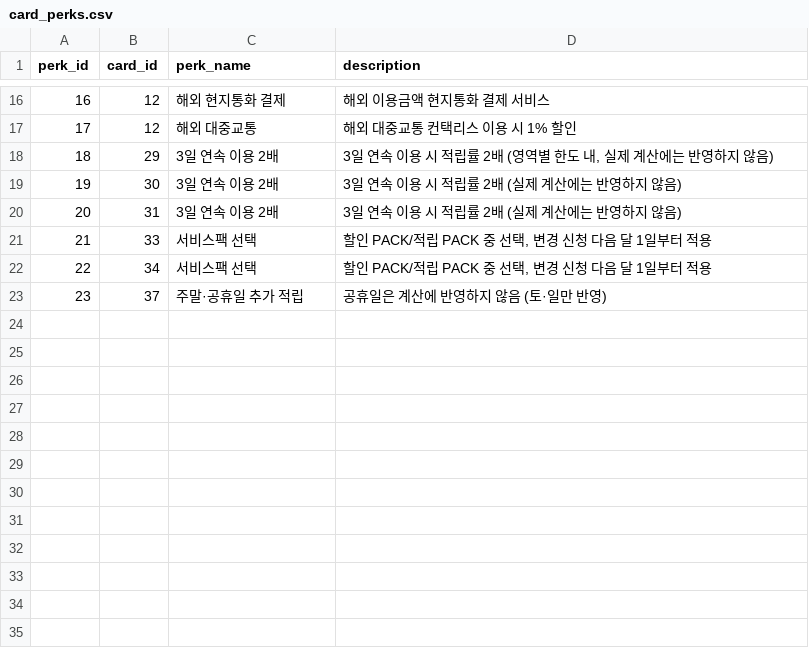
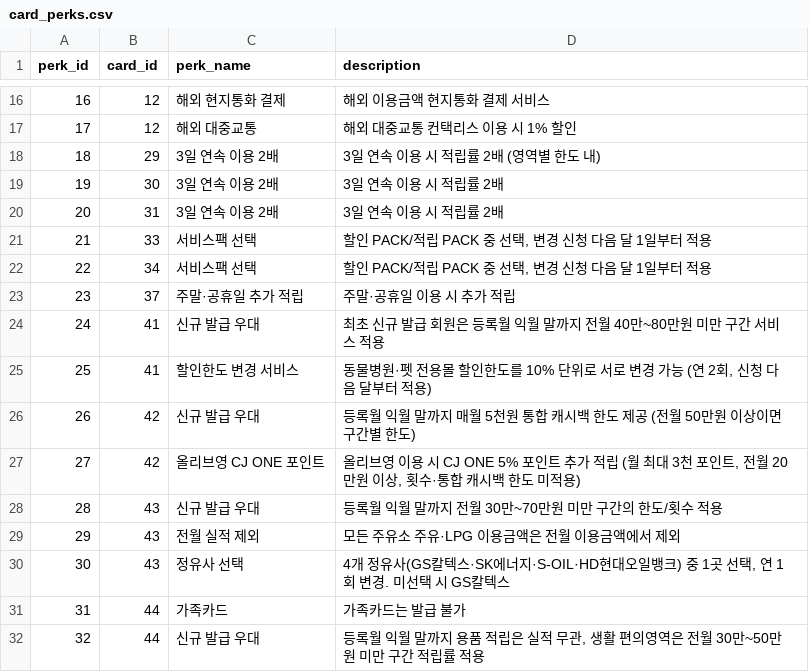
Before and after one commit to jack4192/golla-card, a CSV file: data/config/card_db/card_perks.csv, drawn as a sheet; only a part is shown, gaps mark what is left out.

```diff
--- a/data/config/card_db/card_perks.csv
+++ b/data/config/card_db/card_perks.csv
@@ -17,7 +17,16 @@
 17,12,해외 대중교통,해외 대중교통 컨택리스 이용 시 1% 할인
-18,29,3일 연속 이용 2배,"3일 연속 이용 시 적립률 2배 (영역별 한도 내, 실제 계산에는 반영하지 않음)"
-19,30,3일 연속 이용 2배,3일 연속 이용 시 적립률 2배 (실제 계산에는 반영하지 않음)
-20,31,3일 연속 이용 2배,3일 연속 이용 시 적립률 2배 (실제 계산에는 반영하지 않음)
+18,29,3일 연속 이용 2배,"3일 연속 이용 시 적립률 2배 (영역별 한도 내)"
+19,30,3일 연속 이용 2배,3일 연속 이용 시 적립률 2배
+20,31,3일 연속 이용 2배,3일 연속 이용 시 적립률 2배
 21,33,서비스팩 선택,"할인 PACK/적립 PACK 중 선택, 변경 신청 다음 달 1일부터 적용"
 22,34,서비스팩 선택,"할인 PACK/적립 PACK 중 선택, 변경 신청 다음 달 1일부터 적용"
-23,37,주말·공휴일 추가 적립,공휴일은 계산에 반영하지 않음 (토·일만 반영)
+23,37,주말·공휴일 추가 적립,주말·공휴일 이용 시 추가 적립
+24,41,신규 발급 우대,최초 신규 발급 회원은 등록월 익월 말까지 전월 40만~80만원 미만 구간 서비스 적용
+25,41,할인한도 변경 서비스,"동물병원·펫 전용몰 할인한도를 10% 단위로 서로 변경 가능 (연 2회, 신청 다음 달부터 적용)"
+26,42,신규 발급 우대,등록월 익월 말까지 매월 5천원 통합 캐시백 한도 제공 (전월 50만원 이상이면 구간별 한도)
+27,42,올리브영 CJ ONE 포인트,"올리브영 이용 시 CJ ONE 5% 포인트 추가 적립 (월 최대 3천 포인트, 전월 20만원 이상, 횟수·통합 캐시백 한도 미적용)"
+28,43,신규 발급 우대,등록월 익월 말까지 전월 30만~70만원 미만 구간의 한도/횟수 적용
+29,43,전월 실적 제외,모든 주유소 주유·LPG 이용금액은 전월 이용금액에서 제외
+30,43,정유사 선택,"4개 정유사(GS칼텍스·SK에너지·S-OIL·HD현대오일뱅크) 중 1곳 선택, 연 1회 변경. 미선택 시 GS칼텍스"
+31,44,가족카드,가족카드는 발급 불가
+32,44,신규 발급 우대,"등록월 익월 말까지 용품 적립은 실적 무관, 생활 편의영역은 전월 30만~50만원 미만 구간 적립률 적용"
```
Also changed, not shown: data/config/card_db/benefit_targets.csv, data/config/card_db/benefit_tiers.csv, 11 other files.
